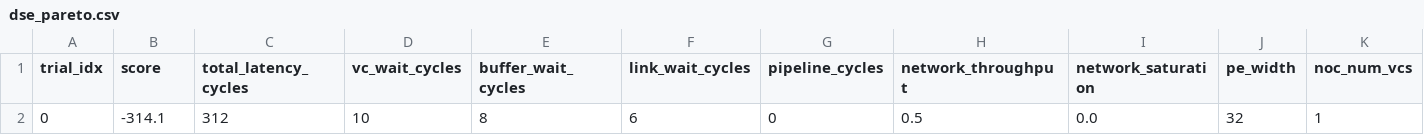
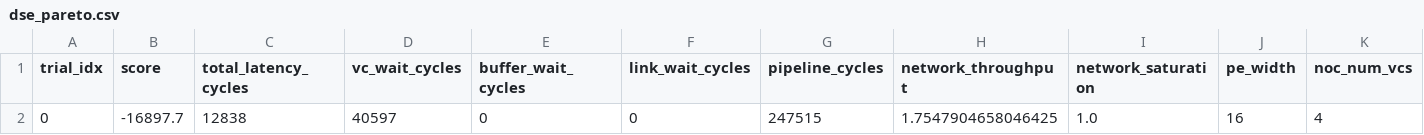
Before and after one commit to lukebest/wse-simulator, a CSV file: outputs/dse_pareto.csv, drawn as a sheet; only a part is shown; removed rows and columns are numbered as before the commit, all else as after; rows hold the shown columns only; the diff names each change by its address in the sheet, - before the commit and + after, or states it on an @@ line.

```diff
--- a/outputs/dse_pareto.csv
+++ b/outputs/dse_pareto.csv
-row 2: 0 | -314.1 | 312 | 10 | 8 | 6 | 0 | 0.5 | 0.0 | 32 | 1
+row 2: 0 | -16897.7 | 12838 | 40597 | 0 | 0 | 247515 | 1.7547904658046425 | 1.0 | 16 | 4
```
Also changed, not shown: outputs/dse_trials.csv, 11 other files.
